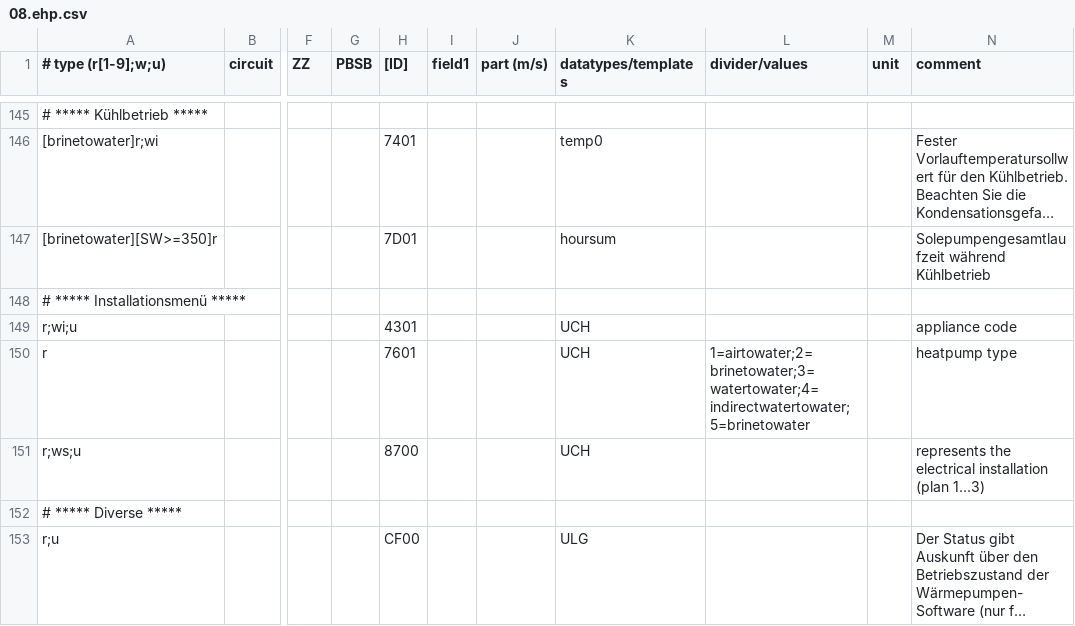
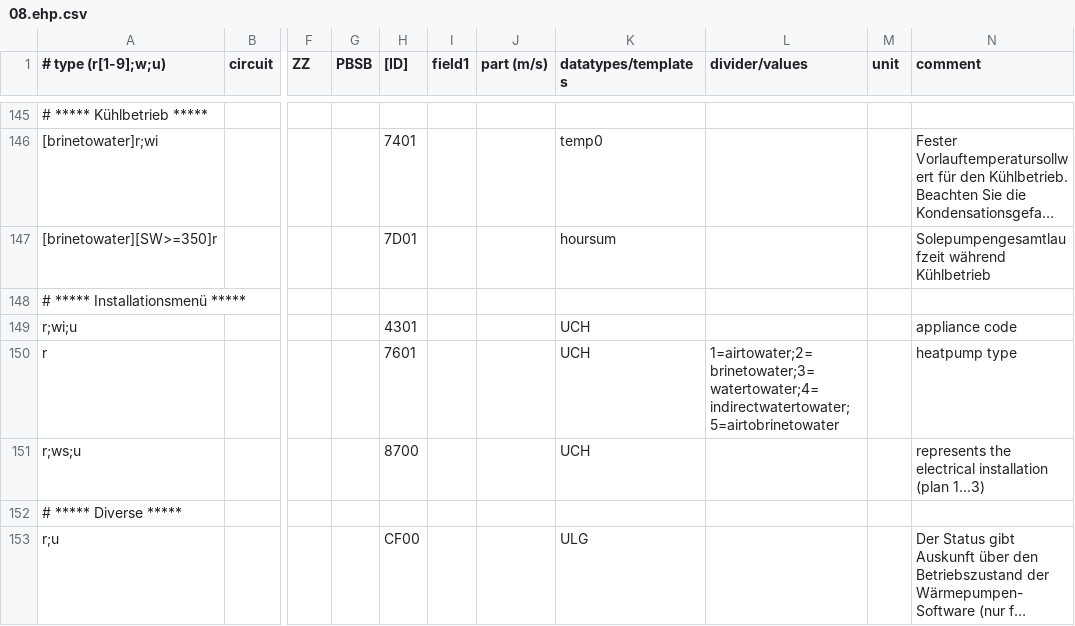
Before and after one commit to prehor/ebusd-config, a CSV file: ebusd-2.1.x/de/vaillant/08.ehp.csv, drawn as a sheet; only a part is shown, gaps mark what is left out; long unchanged cells end in …; the diff names each change by its address in the sheet, - before the commit and + after, or states it on an @@ line.

Commit message:
fix heat pump type value list
(cherry picked from commit b4aa56c2b75ebb726b5a3cc0e794a1bd12fdf53c)

```diff
--- a/ebusd-2.1.x/de/vaillant/08.ehp.csv
+++ b/ebusd-2.1.x/de/vaillant/08.ehp.csv
-L150 (divider/values): 1=airtowater;2=brinetowater;3=watertowater;4=indirectwatertowater;5=brinetowater
+L150 (divider/values): 1=airtowater;2=brinetowater;3=watertowater;4=indirectwatertowater;5=airtobrinetowater
```
Also changed, not shown: ebusd-2.1.x/en/vaillant/08.ehp.csv.
